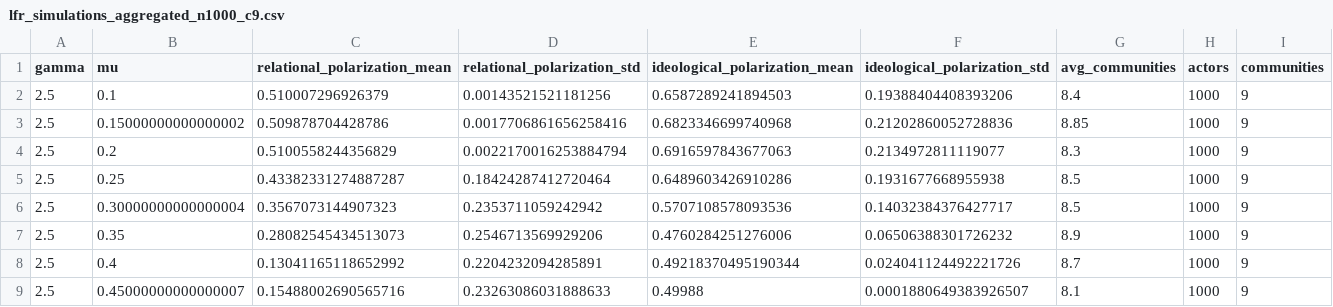
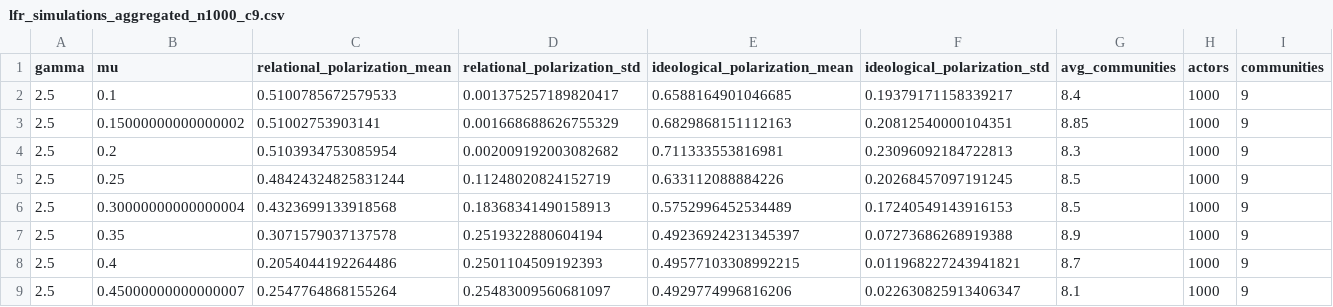
Before and after one commit to KhalyN1/Network-Polarisation-RP, a CSV file: results_csv/lfr_simulations_aggregated_n1000_c9.csv, drawn as a sheet; only a part is shown; the diff covers the shown part only.

```diff
--- a/results_csv/lfr_simulations_aggregated_n1000_c9.csv
+++ b/results_csv/lfr_simulations_aggregated_n1000_c9.csv
@@ -1,9 +1,9 @@
 gamma,mu,relational_polarization_mean,relational_polarization_std,ideological_polarization_mean,ideological_polarization_std,avg_communities,actors,communities
-2.5,0.1,0.510007296926379,0.00143521521181256,0.6587289241894503,0.19388404408393206,8.4,1000,9
-2.5,0.15000000000000002,0.509878704428786,0.0017706861656258416,0.6823346699740968,0.21202860052728836,8.85,1000,9
-2.5,0.2,0.5100558244356829,0.0022170016253884794,0.6916597843677063,0.2134972811119077,8.3,1000,9
-2.5,0.25,0.43382331274887287,0.18424287412720464,0.6489603426910286,0.1931677668955938,8.5,1000,9
-2.5,0.30000000000000004,0.3567073144907323,0.2353711059242942,0.5707108578093536,0.14032384376427717,8.5,1000,9
-2.5,0.35,0.28082545434513073,0.2546713569929206,0.4760284251276006,0.06506388301726232,8.9,1000,9
-2.5,0.4,0.13041165118652992,0.2204232094285891,0.49218370495190344,0.024041124492221726,8.7,1000,9
-2.5,0.45000000000000007,0.15488002690565716,0.23263086031888633,0.49988,0.0001880649383926507,8.1,1000,9
+2.5,0.1,0.5100785672579533,0.001375257189820417,0.6588164901046685,0.19379171158339217,8.4,1000,9
+2.5,0.15000000000000002,0.51002753903141,0.001668688626755329,0.6829868151112163,0.20812540000104351,8.85,1000,9
+2.5,0.2,0.5103934753085954,0.002009192003082682,0.711333553816981,0.23096092184722813,8.3,1000,9
+2.5,0.25,0.48424324825831244,0.11248020824152719,0.633112088884226,0.20268457097191245,8.5,1000,9
+2.5,0.30000000000000004,0.4323699133918568,0.18368341490158913,0.5752996452534489,0.17240549143916153,8.5,1000,9
+2.5,0.35,0.3071579037137578,0.2519322880604194,0.49236924231345397,0.07273686268919388,8.9,1000,9
+2.5,0.4,0.2054044192264486,0.2501104509192393,0.49577103308992215,0.011968227243941821,8.7,1000,9
+2.5,0.45000000000000007,0.2547764868155264,0.25483009560681097,0.4929774996816206,0.022630825913406347,8.1,1000,9
```
Also changed, not shown: 12 edited cells elsewhere in this file, results_csv/lfr_simulations_aggregated_n500_c7.csv, 11 other files.
